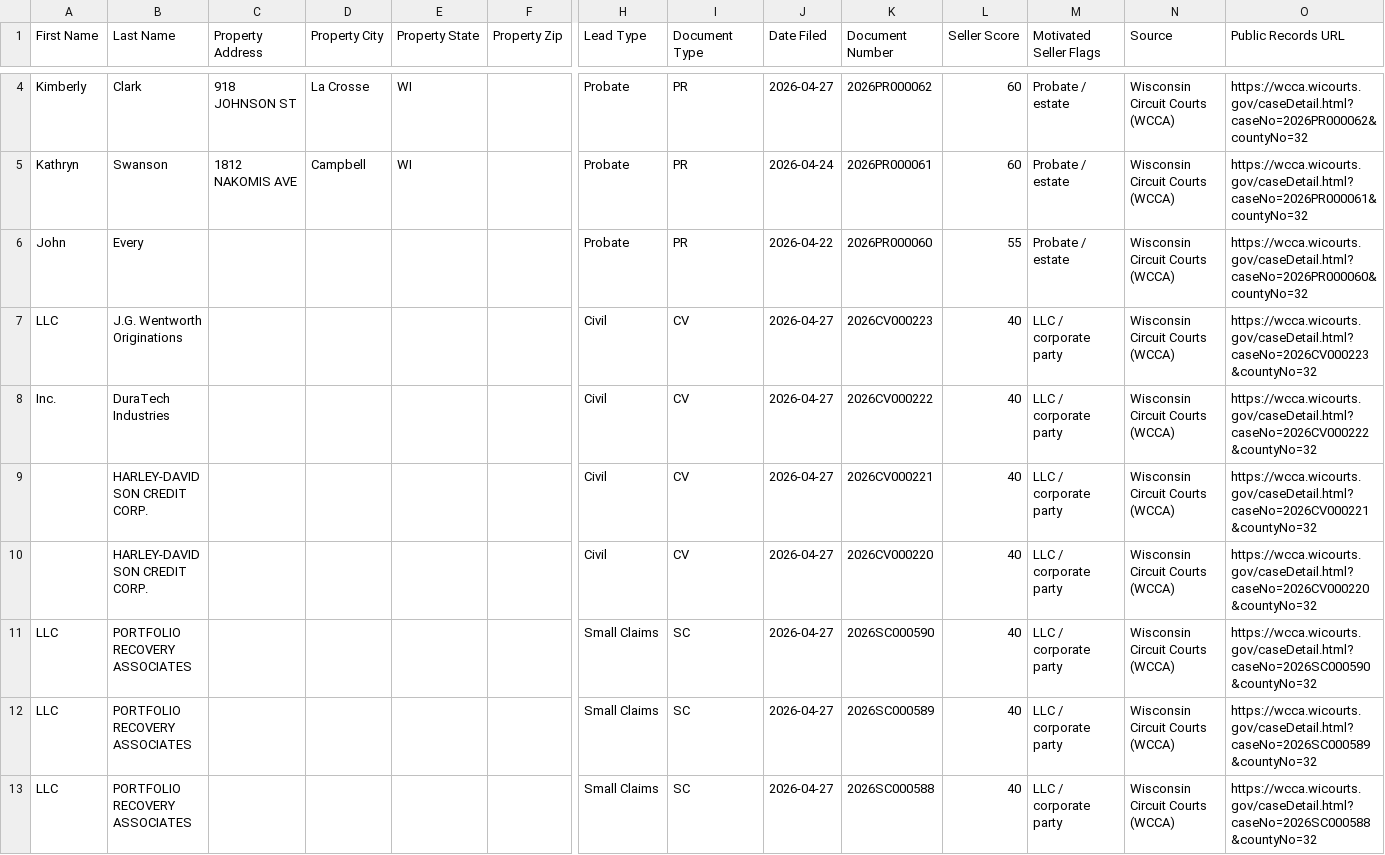
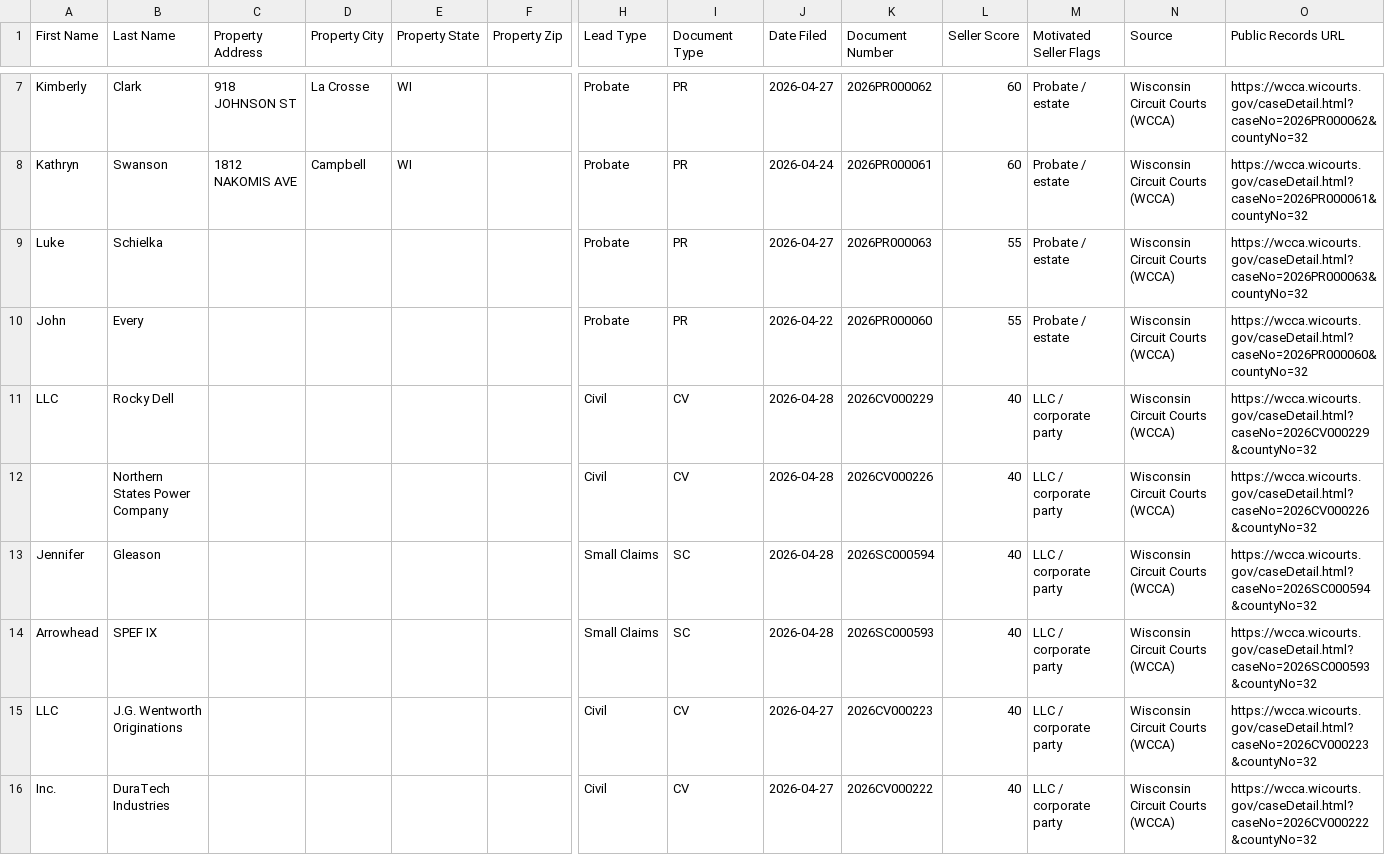
Before and after one commit to Sellmyhousefast247/La-Crosse-Leads, a CSV file: dashboard/ghl_export.csv, drawn as a sheet; only a part is shown, gaps mark what is left out; the shorter side is filled out with more unchanged rows; rows hold the shown columns only; the diff covers the shown part only; the diff names each change by its address in the sheet, - before the commit and + after, or states it on an @@ line.

```diff
--- a/dashboard/ghl_export.csv
+++ b/dashboard/ghl_export.csv
+row 9: Luke | Schielka |  |  |  |  | Probate | PR | 2026-04-27 | 2026PR000063 | 55 | Probate / estate | Wisconsin Circuit Courts (WCCA) | https://wcca.wicourts.gov/caseDetail.html?caseNo=2026PR000063&countyNo=32
+row 11: LLC | Rocky Dell |  |  |  |  | Civil | CV | 2026-04-28 | 2026CV000229 | 40 | LLC / corporate party | Wisconsin Circuit Courts (WCCA) | https://wcca.wicourts.gov/caseDetail.html?caseNo=2026CV000229&countyNo=32
+row 12:  | Northern States Power Company |  |  |  |  | Civil | CV | 2026-04-28 | 2026CV000226 | 40 | LLC / corporate party | Wisconsin Circuit Courts (WCCA) | https://wcca.wicourts.gov/caseDetail.html?caseNo=2026CV000226&countyNo=32
+row 13: Jennifer | Gleason |  |  |  |  | Small Claims | SC | 2026-04-28 | 2026SC000594 | 40 | LLC / corporate party | Wisconsin Circuit Courts (WCCA) | https://wcca.wicourts.gov/caseDetail.html?caseNo=2026SC000594&countyNo=32
+row 14: Arrowhead | SPEF IX |  |  |  |  | Small Claims | SC | 2026-04-28 | 2026SC000593 | 40 | LLC / corporate party | Wisconsin Circuit Courts (WCCA) | https://wcca.wicourts.gov/caseDetail.html?caseNo=2026SC000593&countyNo=32
```
Also changed, not shown: 4 added rows and 5 removed rows elsewhere in this file, data/ghl_export.csv, 2 other files.
